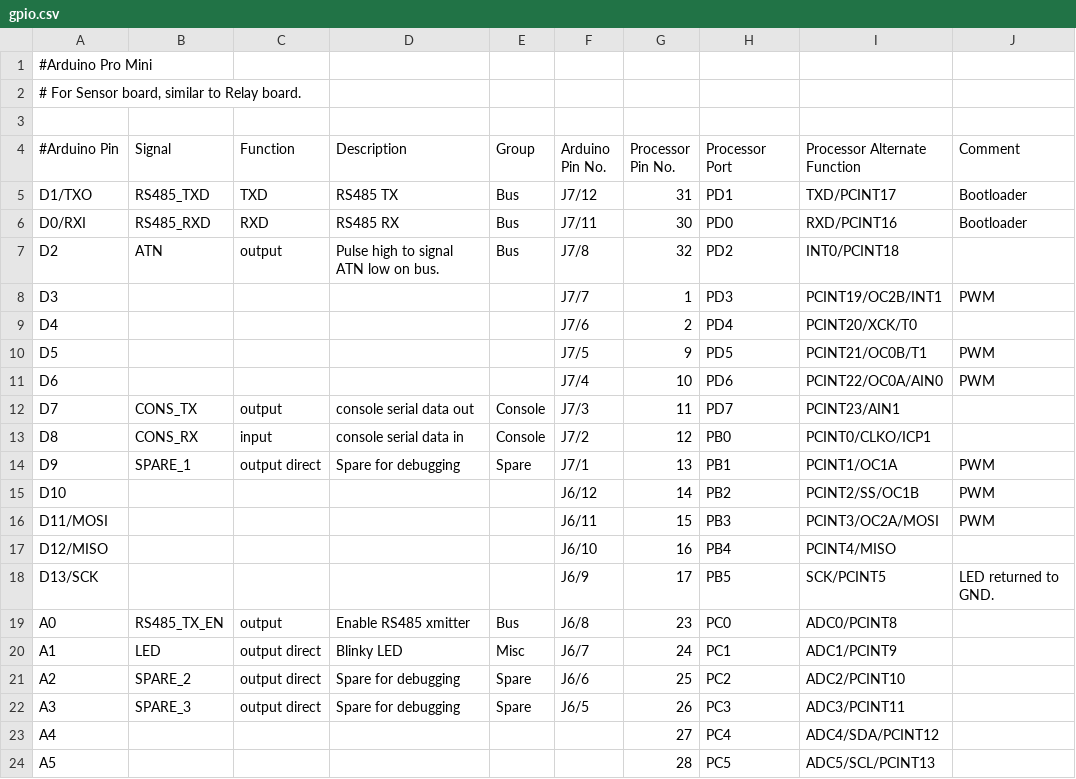
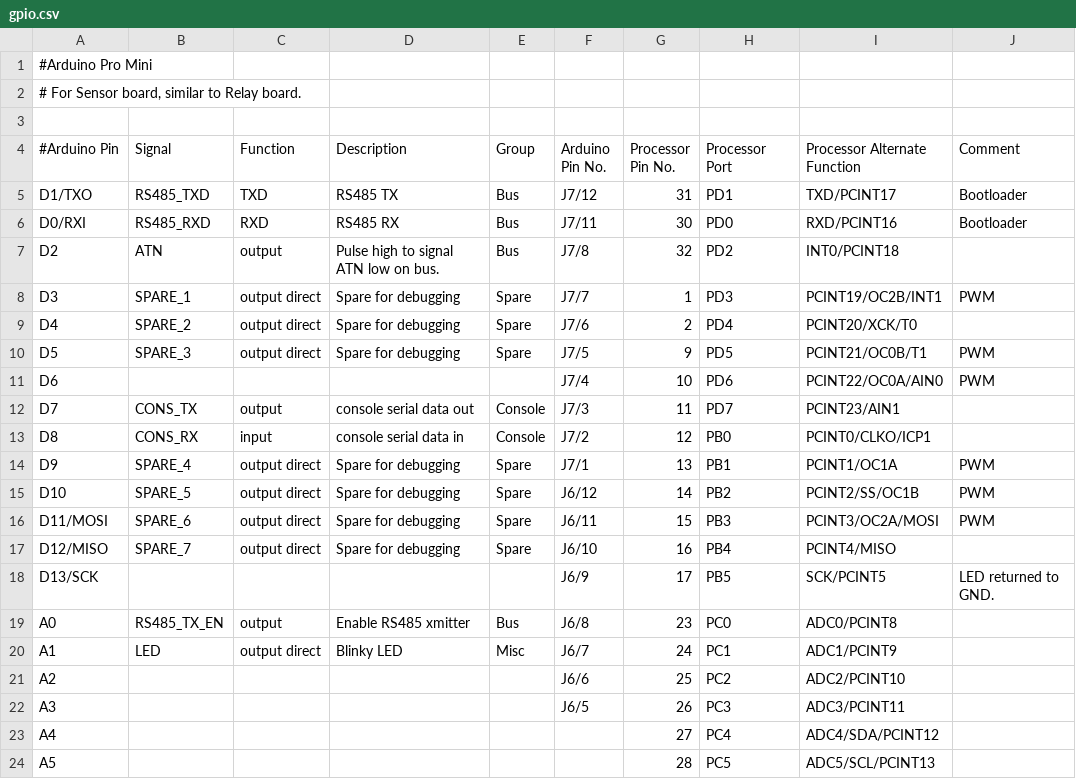
Before and after one commit to celephicus/sbc2023, a CSV file: Software/Sargood/Slave/gpio.csv, drawn as a sheet; only a part is shown.

Commit message:
Adding to instrumentation to debug system timing as sometimes a MODBUS read fails for unknown reasons.

```diff
--- a/Software/Sargood/Slave/gpio.csv
+++ b/Software/Sargood/Slave/gpio.csv
@@ -7,5 +7,5 @@ D0/RXI,RS485_RXD,RXD,RS485 RX,Bus,J7/11,30,PD0,RXD/PCINT16,Bootloader
 D2,ATN,output,Pulse high to signal ATN low on bus.,Bus,J7/8,32,PD2,INT0/PCINT18,
-D3,,,,,J7/7,1,PD3,PCINT19/OC2B/INT1,PWM
-D4,,,,,J7/6,2,PD4,PCINT20/XCK/T0,
-D5,,,,,J7/5,9,PD5,PCINT21/OC0B/T1,PWM
+D3,SPARE_1,output direct,Spare for debugging,Spare,J7/7,1,PD3,PCINT19/OC2B/INT1,PWM
+D4,SPARE_2,output direct,Spare for debugging,Spare,J7/6,2,PD4,PCINT20/XCK/T0,
+D5,SPARE_3,output direct,Spare for debugging,Spare,J7/5,9,PD5,PCINT21/OC0B/T1,PWM
 D6,,,,,J7/4,10,PD6,PCINT22/OC0A/AIN0,PWM
@@ -13,6 +13,6 @@ D7,CONS_TX,output,console serial data out,Console,J7/3,11,PD7,PCINT23/AIN1,
 D8,CONS_RX,input,console serial data in,Console,J7/2,12,PB0,PCINT0/CLKO/ICP1,
-D9,SPARE_1,output direct,Spare for debugging,Spare,J7/1,13,PB1,PCINT1/OC1A,PWM
-D10,,,,,J6/12,14,PB2,PCINT2/SS/OC1B,PWM
-D11/MOSI,,,,,J6/11,15,PB3,PCINT3/OC2A/MOSI,PWM
-D12/MISO,,,,,J6/10,16,PB4,PCINT4/MISO,
+D9,SPARE_4,output direct,Spare for debugging,Spare,J7/1,13,PB1,PCINT1/OC1A,PWM
+D10,SPARE_5,output direct,Spare for debugging,Spare,J6/12,14,PB2,PCINT2/SS/OC1B,PWM
+D11/MOSI,SPARE_6,output direct,Spare for debugging,Spare,J6/11,15,PB3,PCINT3/OC2A/MOSI,PWM
+D12/MISO,SPARE_7,output direct,Spare for debugging,Spare,J6/10,16,PB4,PCINT4/MISO,
 D13/SCK,,,,,J6/9,17,PB5,SCK/PCINT5,LED returned to GND.
@@ -20,4 +20,4 @@ A0,RS485_TX_EN,output,Enable RS485 xmitter,Bus,J6/8,23,PC0,ADC0/PCINT8,
 A1,LED,output direct,Blinky LED,Misc,J6/7,24,PC1,ADC1/PCINT9,
-A2,SPARE_2,output direct,Spare for debugging,Spare,J6/6,25,PC2,ADC2/PCINT10,
-A3,SPARE_3,output direct,Spare for debugging,Spare,J6/5,26,PC3,ADC3/PCINT11,
+A2,,,,,J6/6,25,PC2,ADC2/PCINT10,
+A3,,,,,J6/5,26,PC3,ADC3/PCINT11,
 A4,,,,,,27,PC4,ADC4/SDA/PCINT12,
```
Also changed, not shown: 4 other files.
